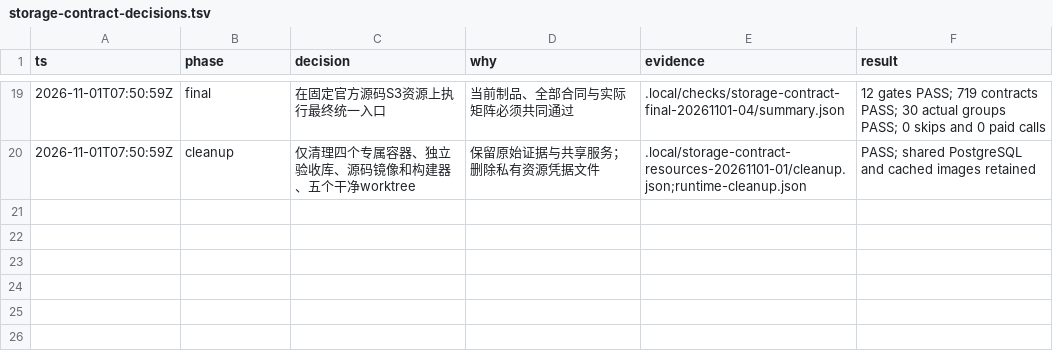
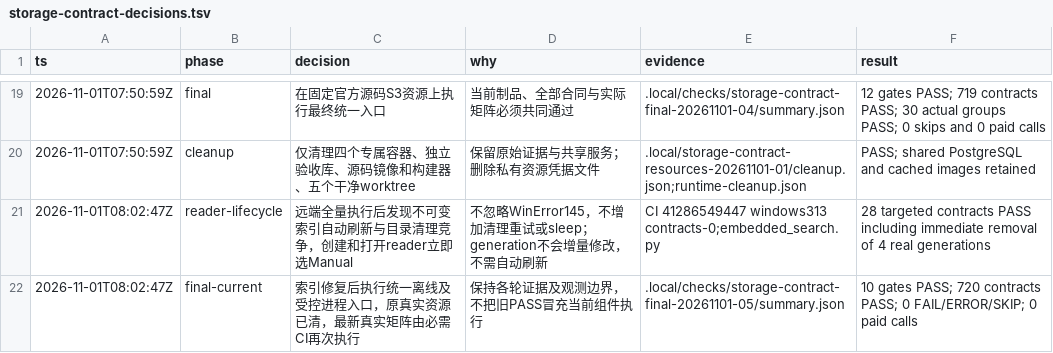
Before and after one commit to Hubujiu/evidence-kb, a TSV file: docs/storage-contract-decisions.tsv, drawn as a sheet; only a part is shown, gaps mark what is left out.

Commit message:
fix(storage): use manual readers for immutable embedded generations

```diff
--- a/docs/storage-contract-decisions.tsv
+++ b/docs/storage-contract-decisions.tsv
@@ -20 +20,3 @@ ts	phase	decision	why	evidence	result
 2026-11-01T07:50:59Z	cleanup	仅清理四个专属容器、独立验收库、源码镜像和构建器、五个干净worktree	保留原始证据与共享服务；删除私有资源凭据文件	.local/storage-contract-resources-20261101-01/cleanup.json;runtime-cleanup.json	PASS; shared PostgreSQL and cached images retained
+2026-11-01T08:02:47Z	reader-lifecycle	远端全量执行后发现不可变索引自动刷新与目录清理竞争，创建和打开reader立即选Manual	不忽略WinError145，不增加清理重试或sleep；generation不会增量修改，不需自动刷新	CI 41286549447 windows313 contracts-0;embedded_search.py	28 targeted contracts PASS including immediate removal of 4 real generations
+2026-11-01T08:02:47Z	final-current	索引修复后执行统一离线及受控进程入口，原真实资源已清，最新真实矩阵由必需CI再次执行	保持各轮证据及观测边界，不把旧PASS冒充当前组件执行	.local/checks/storage-contract-final-20261101-05/summary.json	10 gates PASS; 720 contracts PASS; 0 FAIL/ERROR/SKIP; 0 paid calls
```
Also changed, not shown: 3 other files.
